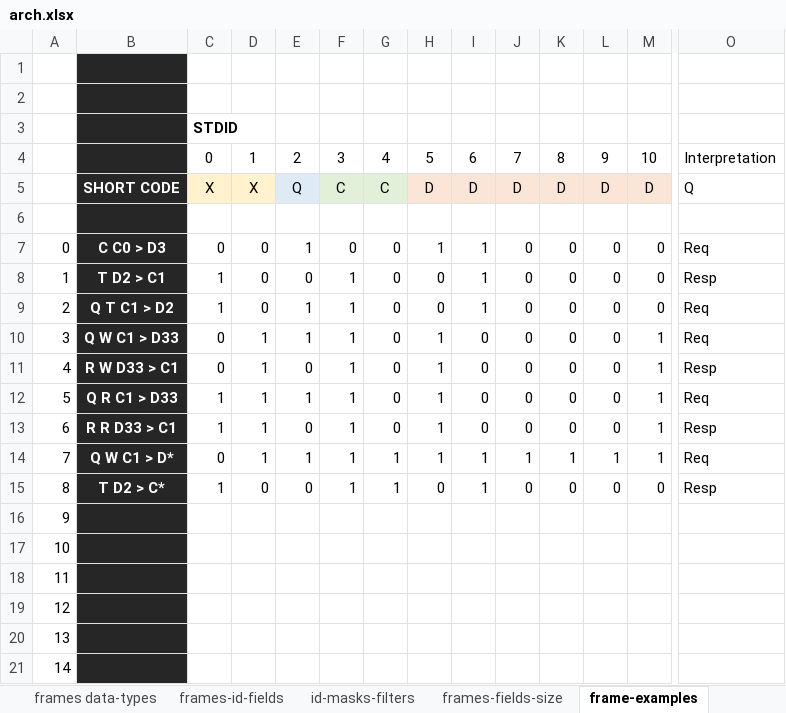
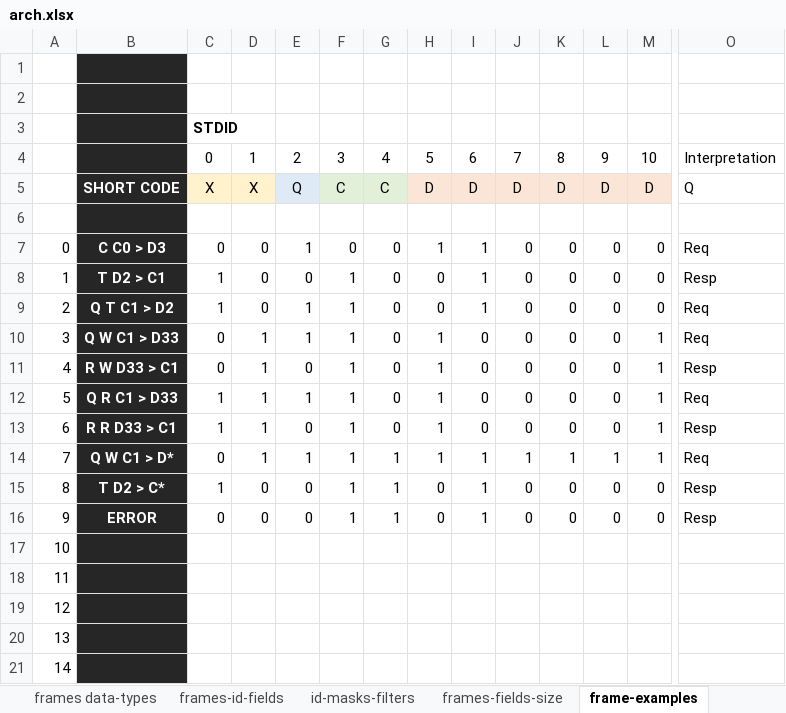
Before and after one commit to Adecy/caniot, an Excel workbook: docs/arch.xlsx, sheet frame-examples, drawn as a sheet; only a part is shown, gaps mark what is left out; values as stored, in another font and other column widths than the file's, no borders; removed rows and columns are numbered as before the commit, all else as after; rows hold the shown columns only; the diff names each change by its address in the sheet, - before the commit and + after, or states it on an @@ line.

```diff
--- a/docs/arch.xlsx (sheet frame-examples)
+++ b/docs/arch.xlsx (sheet frame-examples)
+row 16: 9 | ERROR | 0 | 0 | 0 | 1 | 1 | 0 | 1 | 0 | 0 | 0 | 0 | Resp
@@ column A renumbered between rows 17 and 21 @@
-row 21: 14
```
Also changed, not shown: sheet attributes, sheet frames-id-fields, formulas that keep their value, 4 other files.
